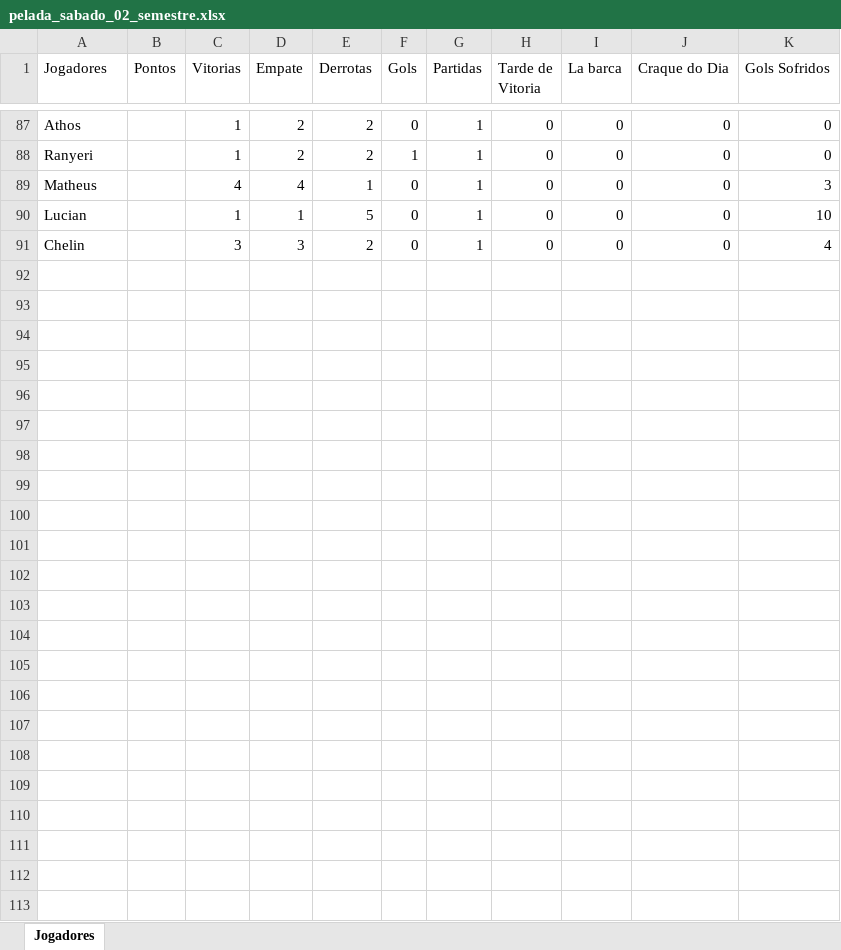
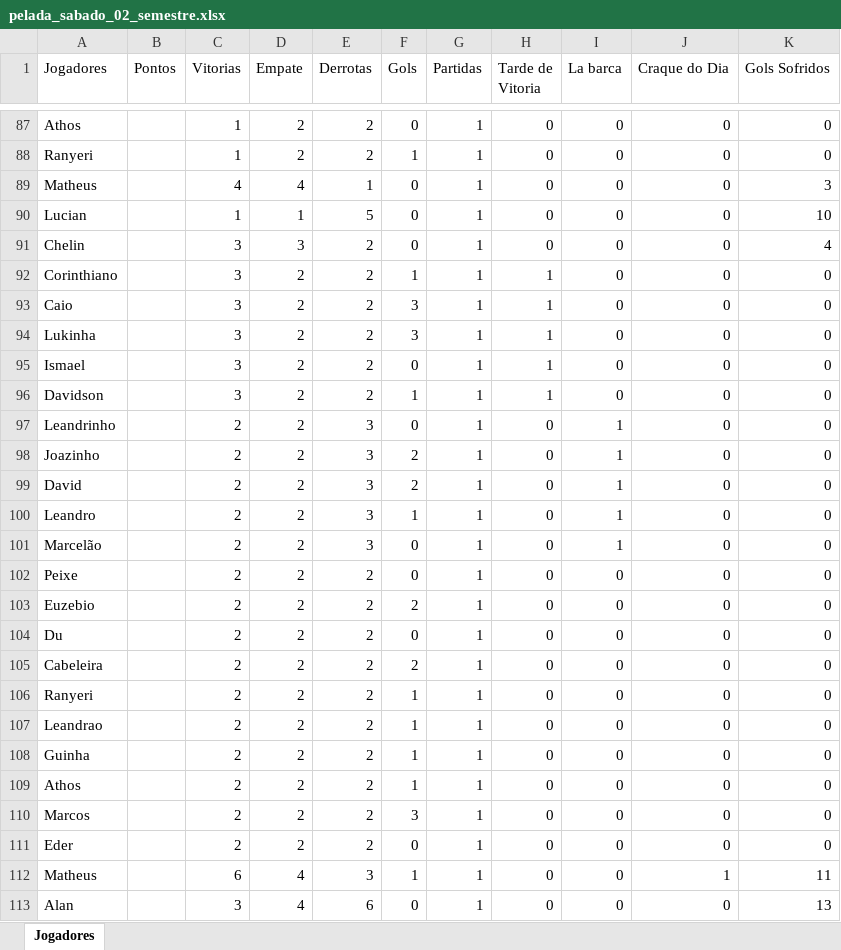
Before and after one commit to Fernando-Almeida23/Pelada_sabado, an Excel workbook: pelada_sabado_02_semestre.xlsx, sheet Jogadores, drawn as a sheet; only a part is shown, gaps mark what is left out; values as stored, in another font and other column widths than the file's, no borders; the diff names each change by its address in the sheet, - before the commit and + after, or states it on an @@ line.

```diff
--- a/pelada_sabado_02_semestre.xlsx (sheet Jogadores)
+++ b/pelada_sabado_02_semestre.xlsx (sheet Jogadores)
+row 92: Corinthiano |  | 3 | 2 | 2 | 1 | 1 | 1 | 0 | 0 | 0
+row 93: Caio |  | 3 | 2 | 2 | 3 | 1 | 1 | 0 | 0 | 0
+row 94: Lukinha |  | 3 | 2 | 2 | 3 | 1 | 1 | 0 | 0 | 0
+row 95: Ismael |  | 3 | 2 | 2 | 0 | 1 | 1 | 0 | 0 | 0
+row 96: Davidson |  | 3 | 2 | 2 | 1 | 1 | 1 | 0 | 0 | 0
+row 97: Leandrinho |  | 2 | 2 | 3 | 0 | 1 | 0 | 1 | 0 | 0
+row 98: Joazinho |  | 2 | 2 | 3 | 2 | 1 | 0 | 1 | 0 | 0
+row 99: David |  | 2 | 2 | 3 | 2 | 1 | 0 | 1 | 0 | 0
+row 100: Leandro |  | 2 | 2 | 3 | 1 | 1 | 0 | 1 | 0 | 0
+row 101: Marcelão |  | 2 | 2 | 3 | 0 | 1 | 0 | 1 | 0 | 0
+row 102: Peixe |  | 2 | 2 | 2 | 0 | 1 | 0 | 0 | 0 | 0
+row 103: Euzebio |  | 2 | 2 | 2 | 2 | 1 | 0 | 0 | 0 | 0
+row 104: Du |  | 2 | 2 | 2 | 0 | 1 | 0 | 0 | 0 | 0
+row 105: Cabeleira |  | 2 | 2 | 2 | 2 | 1 | 0 | 0 | 0 | 0
+row 106: Ranyeri |  | 2 | 2 | 2 | 1 | 1 | 0 | 0 | 0 | 0
+row 107: Leandrao |  | 2 | 2 | 2 | 1 | 1 | 0 | 0 | 0 | 0
+row 108: Guinha |  | 2 | 2 | 2 | 1 | 1 | 0 | 0 | 0 | 0
+row 109: Athos |  | 2 | 2 | 2 | 1 | 1 | 0 | 0 | 0 | 0
+row 110: Marcos |  | 2 | 2 | 2 | 3 | 1 | 0 | 0 | 0 | 0
+row 111: Eder |  | 2 | 2 | 2 | 0 | 1 | 0 | 0 | 0 | 0
+row 112: Matheus |  | 6 | 4 | 3 | 1 | 1 | 0 | 0 | 1 | 11
+row 113: Alan |  | 3 | 4 | 6 | 0 | 1 | 0 | 0 | 0 | 13
```
Also changed, not shown: 1 other file.
